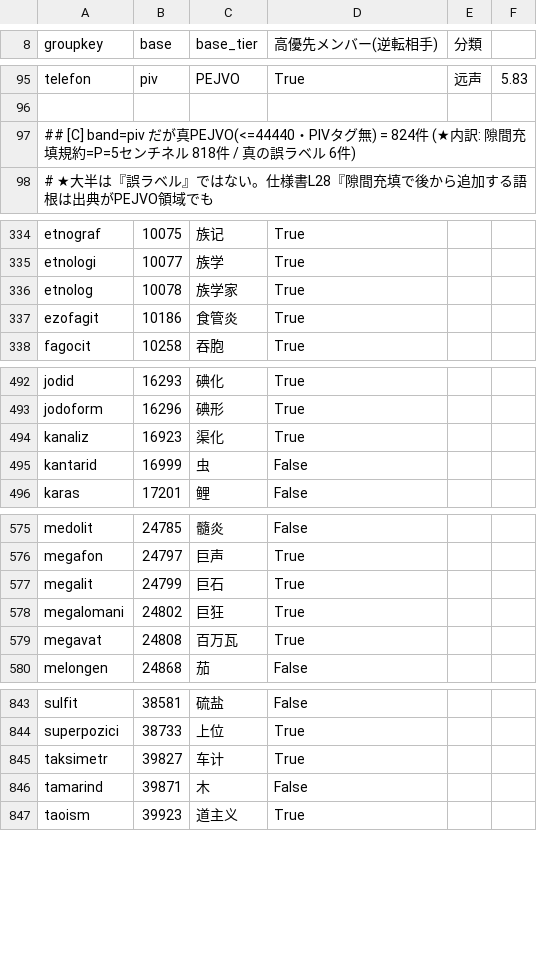
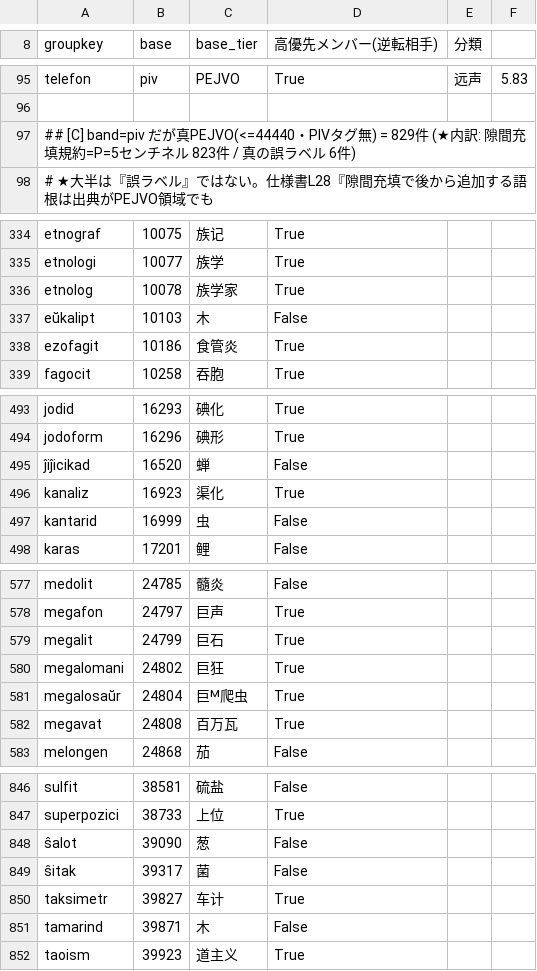
Before and after one commit to Takatakatake/kanji_assign, a TSV file: _audit_priority_tiers_ledger.tsv, drawn as a sheet; only a part is shown, gaps mark what is left out.

```diff
--- a/_audit_priority_tiers_ledger.tsv
+++ b/_audit_priority_tiers_ledger.tsv
@@ -96,3 +96,3 @@ telefon	piv	PEJVO	True	远声	5.83
 
-## [C] band=piv だが真PEJVO(<=44440・PIVタグ無) = 824件 (★内訳: 隙間充填規約=P=5センチネル 818件 / 真の誤ラベル 6件)
+## [C] band=piv だが真PEJVO(<=44440・PIVタグ無) = 829件 (★内訳: 隙間充填規約=P=5センチネル 823件 / 真の誤ラベル 6件)
 #   ★大半は『誤ラベル』ではない。仕様書L28『隙間充填で後から追加する語根は出典がPEJVO領域でも
@@ -336,2 +336,3 @@ etnologi	10077	族学	True
 etnolog	10078	族学家	True
+eŭkalipt	10103	木	False
 ezofagit	10186	食管炎	True
@@ -493,2 +494,3 @@ jodid	16293	碘化	True
 jodoform	16296	碘形	True
+ĵiĵicikad	16520	蝉	False
 kanaliz	16923	渠化	True
@@ -578,2 +580,3 @@ megalit	24799	巨石	True
 megalomani	24802	巨狂	True
+megalosaŭr	24804	巨ᴹ爬虫	True
 megavat	24808	百万瓦	True
@@ -844,2 +847,4 @@ sulfit	38581	硫盐	False
 superpozici	38733	上位	True
+ŝalot	39090	葱	False
+ŝitak	39317	菌	False
 taksimetr	39827	车计	True
```
Also changed, not shown: _gas_identifier_out.csv, _identifier_sidecar.tsv, 8 other files.
